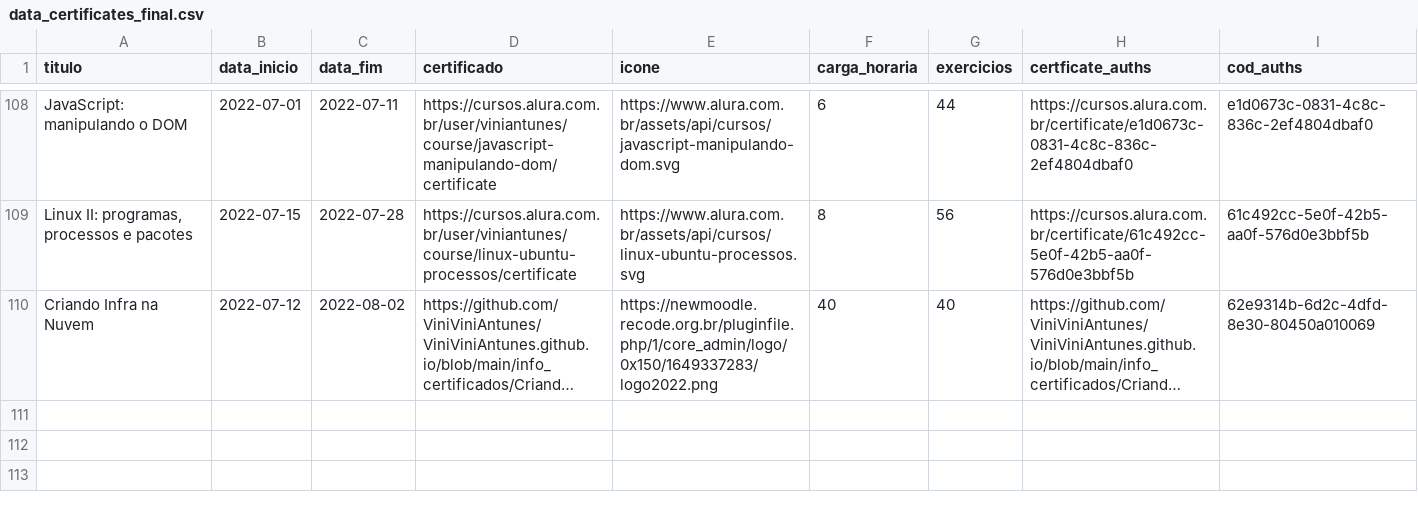
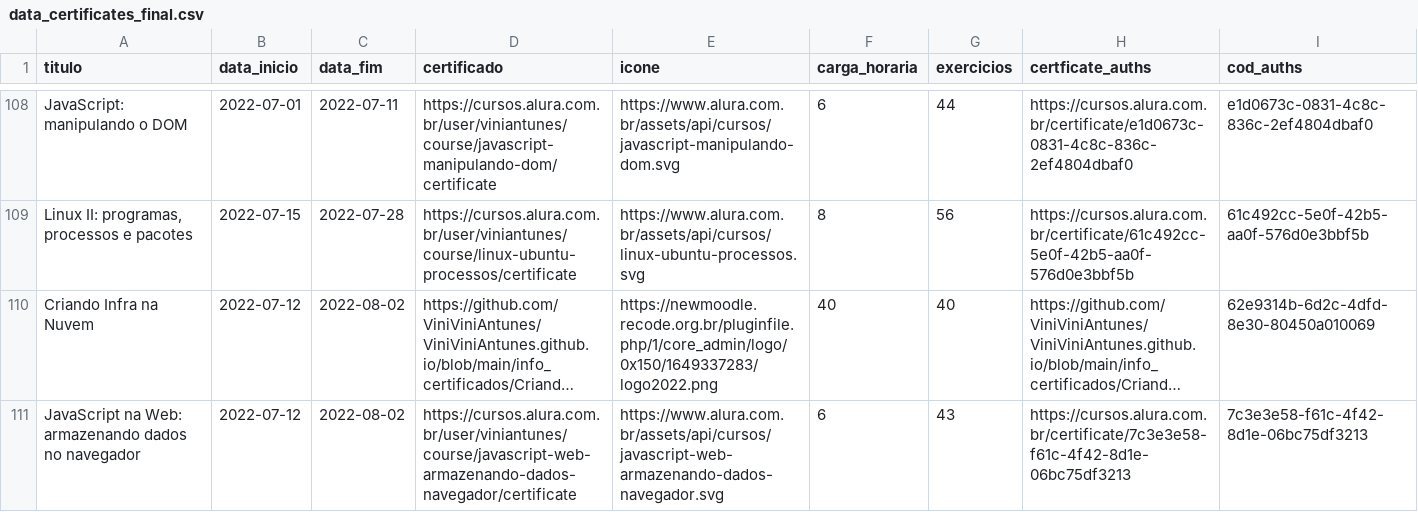
Before and after one commit to ViniViniAntunes/ViniViniAntunes.github.io, a CSV file: html/data_certificates_final.csv, drawn as a sheet; only a part is shown, gaps mark what is left out; long unchanged cells end in …; the diff names each change by its address in the sheet, - before the commit and + after, or states it on an @@ line.

Commit message:
Update certificados.html

```diff
--- a/html/data_certificates_final.csv
+++ b/html/data_certificates_final.csv
+row 111: JavaScript na Web: armazenando dados no navegador | 2022-07-12 | 2022-08-02 | https://cursos.alura.com.br/user/viniantunes/course/javascript-web-armazenando-dados-navegador/certificate | https://www.alura.com.br/assets/api/cursos/javascript-web-armazenando-dados-navegador.svg | 6 | 43 | https://cursos.alura.com.br/certificate/7c3e3e58-f61c-4f42-8d1e-06bc75df3213 | 7c3e3e58-f61c-4f42-8d1e-06bc75df3213
```
Also changed, not shown: info_certificados/data/data_certificates_final.csv, javascript/data_certificates_final.csv, 1 other file.
